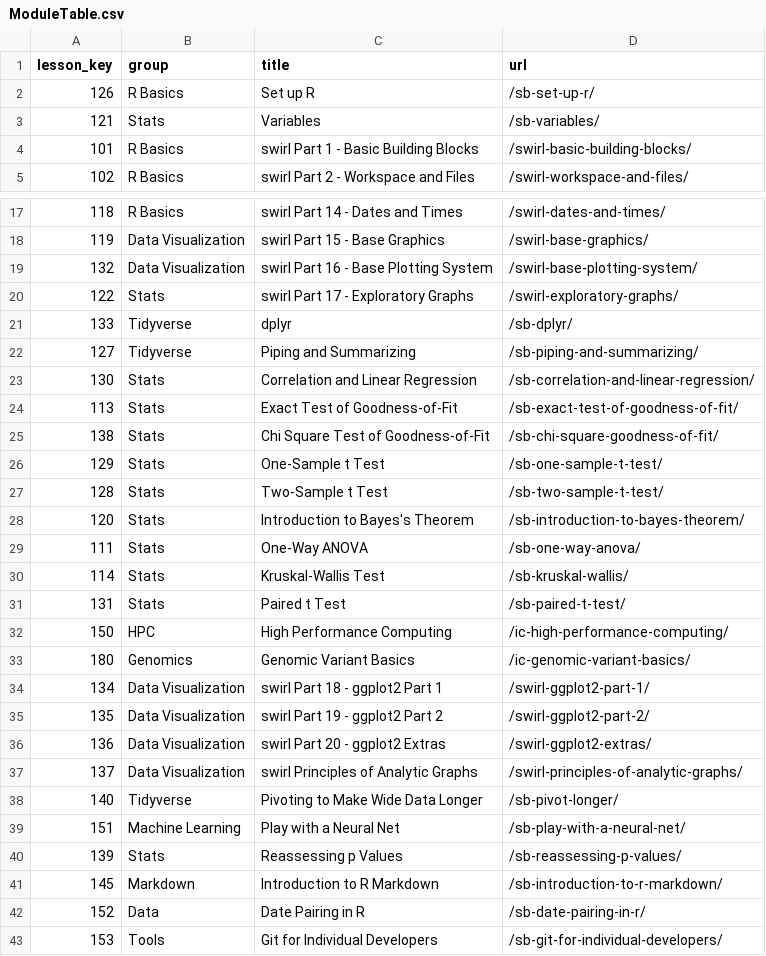
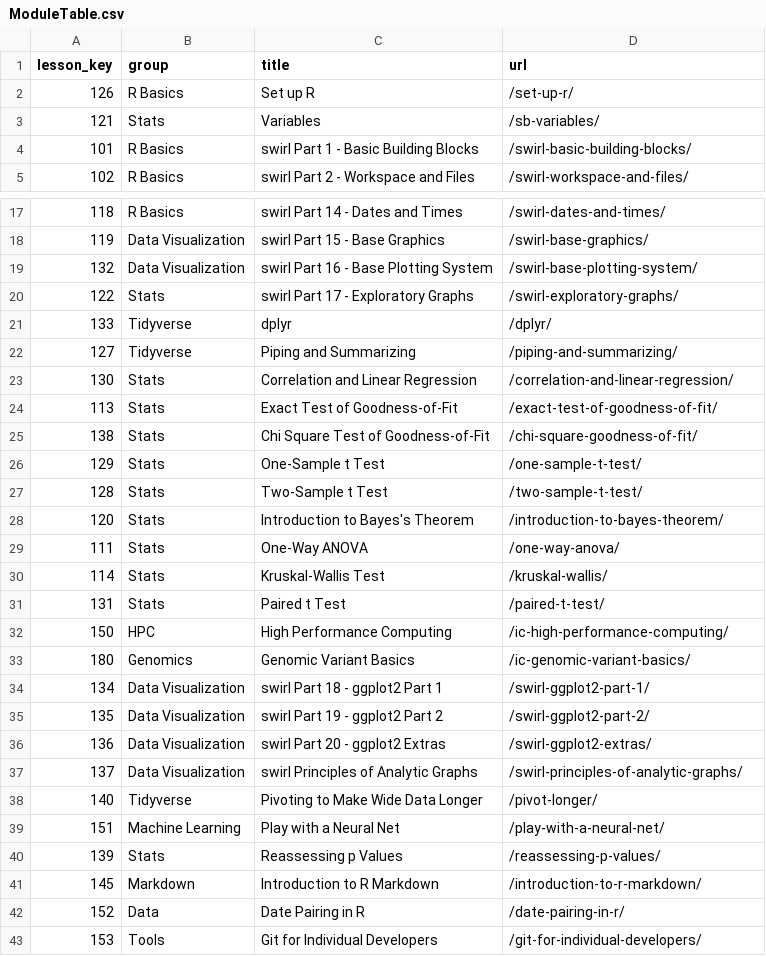
Before and after one commit to ianmcampbell/ModuleTable, a CSV file: ModuleTable.csv, drawn as a sheet; only a part is shown, gaps mark what is left out.

Commit message:
Remove sb-

```diff
--- a/ModuleTable.csv
+++ b/ModuleTable.csv
@@ -1,3 +1,3 @@
 "lesson_key","group","title","url"
-126,"R Basics","Set up R","/sb-set-up-r/"
+126,"R Basics","Set up R","/set-up-r/"
 121,"Stats","Variables","/sb-variables/"
@@ -20,13 +20,13 @@
 122,"Stats","swirl Part 17 - Exploratory Graphs","/swirl-exploratory-graphs/"
-133,"Tidyverse","dplyr","/sb-dplyr/"
-127,"Tidyverse","Piping and Summarizing","/sb-piping-and-summarizing/"
-130,"Stats","Correlation and Linear Regression","/sb-correlation-and-linear-regression/"
-113,"Stats","Exact Test of Goodness-of-Fit","/sb-exact-test-of-goodness-of-fit/"
-138,"Stats","Chi Square Test of Goodness-of-Fit","/sb-chi-square-goodness-of-fit/"
-129,"Stats","One-Sample t Test","/sb-one-sample-t-test/"
-128,"Stats","Two-Sample t Test","/sb-two-sample-t-test/"
-120,"Stats","Introduction to Bayes's Theorem","/sb-introduction-to-bayes-theorem/"
-111,"Stats","One-Way ANOVA","/sb-one-way-anova/"
-114,"Stats","Kruskal-Wallis Test","/sb-kruskal-wallis/"
-131,"Stats","Paired t Test","/sb-paired-t-test/"
+133,"Tidyverse","dplyr","/dplyr/"
+127,"Tidyverse","Piping and Summarizing","/piping-and-summarizing/"
+130,"Stats","Correlation and Linear Regression","/correlation-and-linear-regression/"
+113,"Stats","Exact Test of Goodness-of-Fit","/exact-test-of-goodness-of-fit/"
+138,"Stats","Chi Square Test of Goodness-of-Fit","/chi-square-goodness-of-fit/"
+129,"Stats","One-Sample t Test","/one-sample-t-test/"
+128,"Stats","Two-Sample t Test","/two-sample-t-test/"
+120,"Stats","Introduction to Bayes's Theorem","/introduction-to-bayes-theorem/"
+111,"Stats","One-Way ANOVA","/one-way-anova/"
+114,"Stats","Kruskal-Wallis Test","/kruskal-wallis/"
+131,"Stats","Paired t Test","/paired-t-test/"
 150,"HPC","High Performance Computing","/ic-high-performance-computing/"
@@ -37,7 +37,7 @@
 137,"Data Visualization","swirl Principles of Analytic Graphs","/swirl-principles-of-analytic-graphs/"
-140,"Tidyverse","Pivoting to Make Wide Data Longer","/sb-pivot-longer/"
-151,"Machine Learning","Play with a Neural Net","/sb-play-with-a-neural-net/"
-139,"Stats","Reassessing p Values","/sb-reassessing-p-values/"
-145,"Markdown","Introduction to R Markdown","/sb-introduction-to-r-markdown/"
-152,"Data","Date Pairing in R","/sb-date-pairing-in-r/"
-153,"Tools","Git for Individual Developers","/sb-git-for-individual-developers/"
+140,"Tidyverse","Pivoting to Make Wide Data Longer","/pivot-longer/"
+151,"Machine Learning","Play with a Neural Net","/play-with-a-neural-net/"
+139,"Stats","Reassessing p Values","/reassessing-p-values/"
+145,"Markdown","Introduction to R Markdown","/introduction-to-r-markdown/"
+152,"Data","Date Pairing in R","/date-pairing-in-r/"
+153,"Tools","Git for Individual Developers","/git-for-individual-developers/"
```
